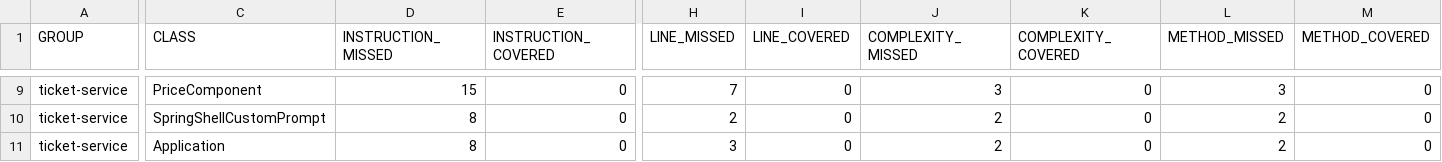
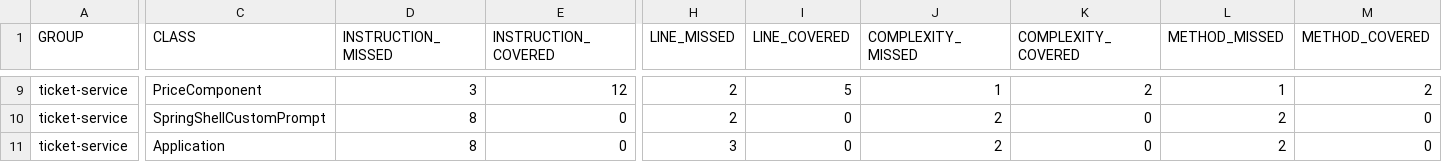
Before and after one commit to raczmarco3/JavaBeadando, a CSV file: ticket-service/target/site/jacoco/jacoco.csv, drawn as a sheet; only a part is shown, gaps mark what is left out; the diff covers the shown part only; the diff names each change by its address in the sheet, - before the commit and + after, or states it on an @@ line.

```diff
--- a/ticket-service/target/site/jacoco/jacoco.csv
+++ b/ticket-service/target/site/jacoco/jacoco.csv
-D9 (INSTRUCTION_MISSED): 15
+D9 (INSTRUCTION_MISSED): 3
-E9 (INSTRUCTION_COVERED): 0
+E9 (INSTRUCTION_COVERED): 12
-H9 (LINE_MISSED): 7
+H9 (LINE_MISSED): 2
-I9 (LINE_COVERED): 0
+I9 (LINE_COVERED): 5
-J9 (COMPLEXITY_MISSED): 3
+J9 (COMPLEXITY_MISSED): 1
-K9 (COMPLEXITY_COVERED): 0
+K9 (COMPLEXITY_COVERED): 2
-L9 (METHOD_MISSED): 3
+L9 (METHOD_MISSED): 1
-M9 (METHOD_COVERED): 0
+M9 (METHOD_COVERED): 2
```
Also changed, not shown: 32 edited cells elsewhere in this file, 35 other files.
